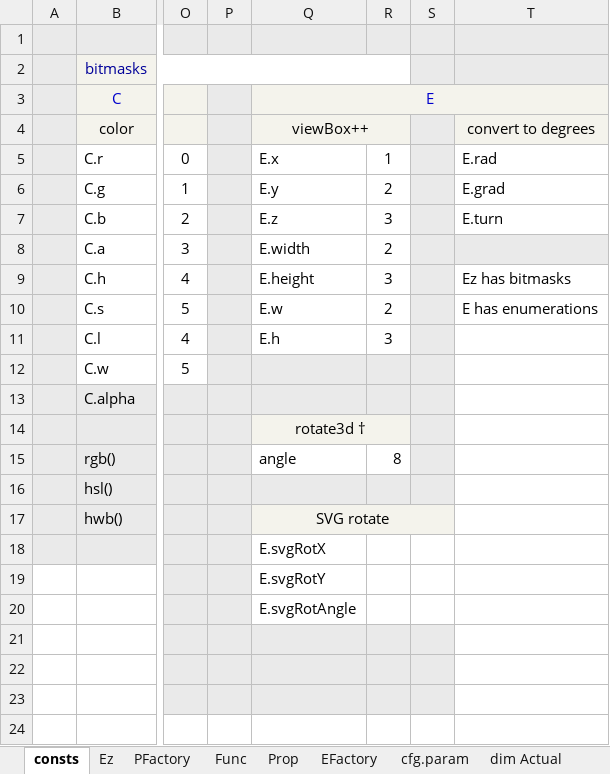
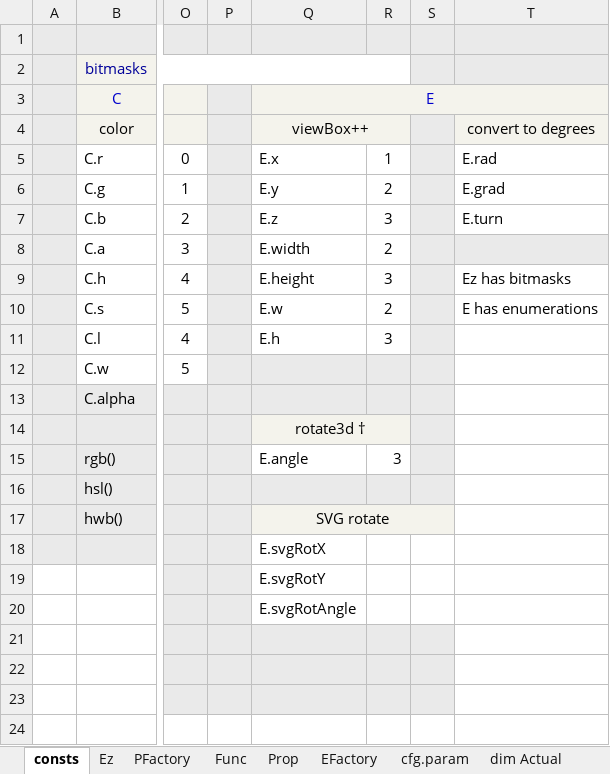
Before and after one commit to sidewayss/rAF, an Excel workbook: docs/raf.xlsx, sheet consts, drawn as a sheet; only a part is shown, gaps mark what is left out; values as stored, in another font and other column widths than the file's, no borders; the diff names each change by its address in the sheet, - before the commit and + after, or states it on an @@ line.

```diff
--- a/docs/raf.xlsx (sheet consts)
+++ b/docs/raf.xlsx (sheet consts)
-Q15: angle
+Q15: E.angle
-R15: 8
+R15: 3
```
Also changed, not shown: 12 other files.
